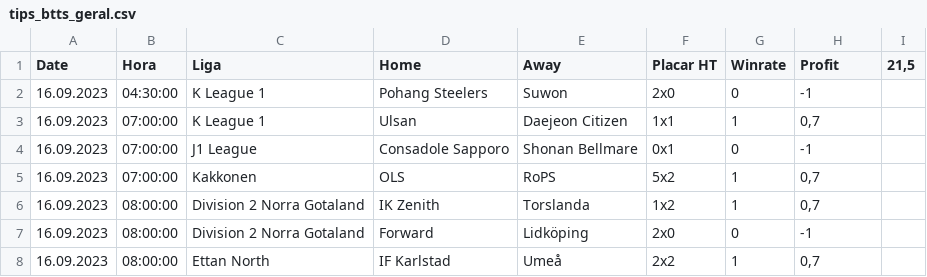
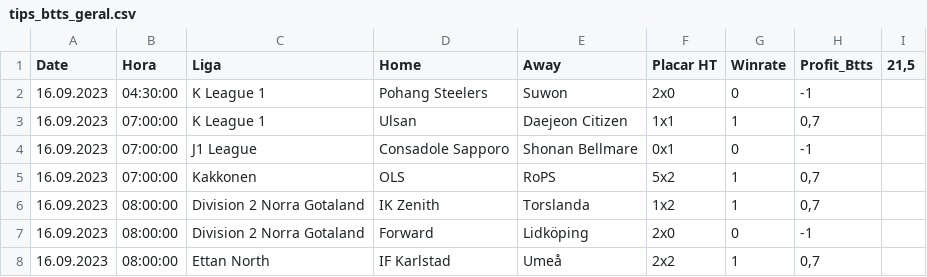
Before and after one commit to scooby75/bdfootball, a CSV file: tips_btts_geral.csv, drawn as a sheet; only a part is shown.

```diff
--- a/tips_btts_geral.csv
+++ b/tips_btts_geral.csv
@@ -1,2 +1,2 @@
-Date,Hora,Liga,Home,Away,Placar HT,Winrate,Profit,"21,5"
+Date,Hora,Liga,Home,Away,Placar HT,Winrate,Profit_Btts,"21,5"
 16.09.2023,04:30:00,K League 1,Pohang Steelers,Suwon,2x0,0,-1,
```
Also changed, not shown: tips_lay_goleada_visitante_geral.csv.
